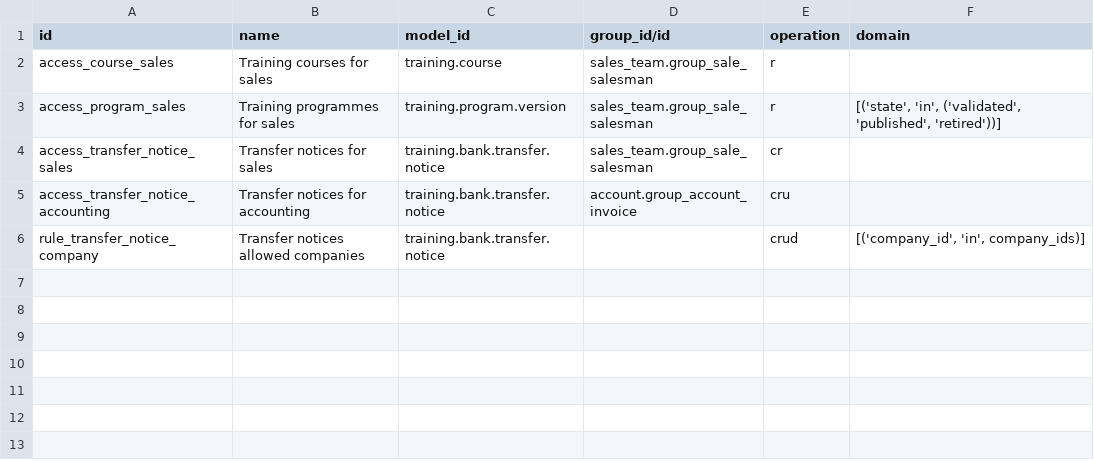
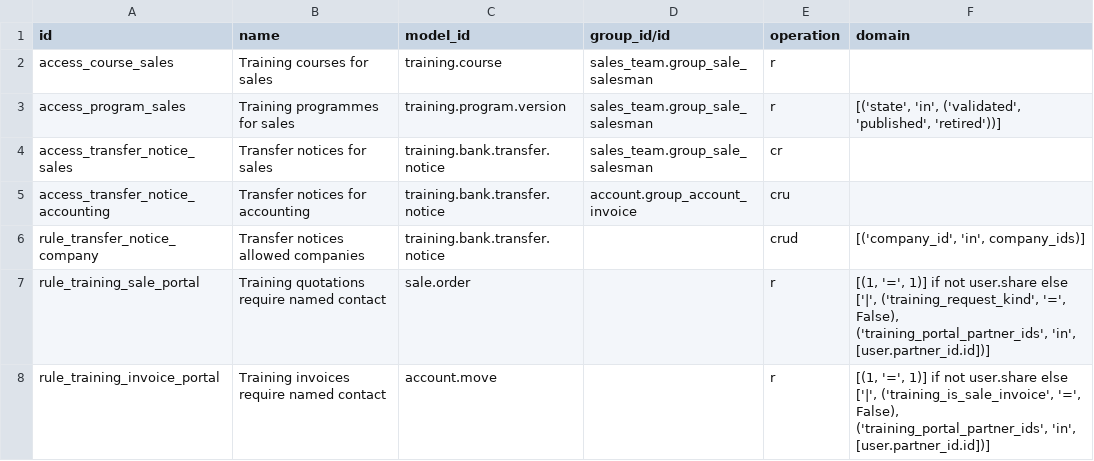
Before and after one commit to Progideo/training_management, a CSV file: addons/training_management_sale/security/ir.access.csv, drawn as a sheet.

Commit message:
Restrict training portal documents to named contacts

```diff
--- a/addons/training_management_sale/security/ir.access.csv
+++ b/addons/training_management_sale/security/ir.access.csv
@@ -6 +6,3 @@ access_transfer_notice_accounting,Transfer notices for accounting,training.bank.
 rule_transfer_notice_company,Transfer notices allowed companies,training.bank.transfer.notice,,crud,"[('company_id', 'in', company_ids)]"
+rule_training_sale_portal,Training quotations require named contact,sale.order,,r,"[(1, '=', 1)] if not user.share else ['|', ('training_request_kind', '=', False), ('training_portal_partner_ids', 'in', [user.partner_id.id])]"
+rule_training_invoice_portal,Training invoices require named contact,account.move,,r,"[(1, '=', 1)] if not user.share else ['|', ('training_is_sale_invoice', '=', False), ('training_portal_partner_ids', 'in', [user.partner_id.id])]"
```
Also changed, not shown: 11 other files.
